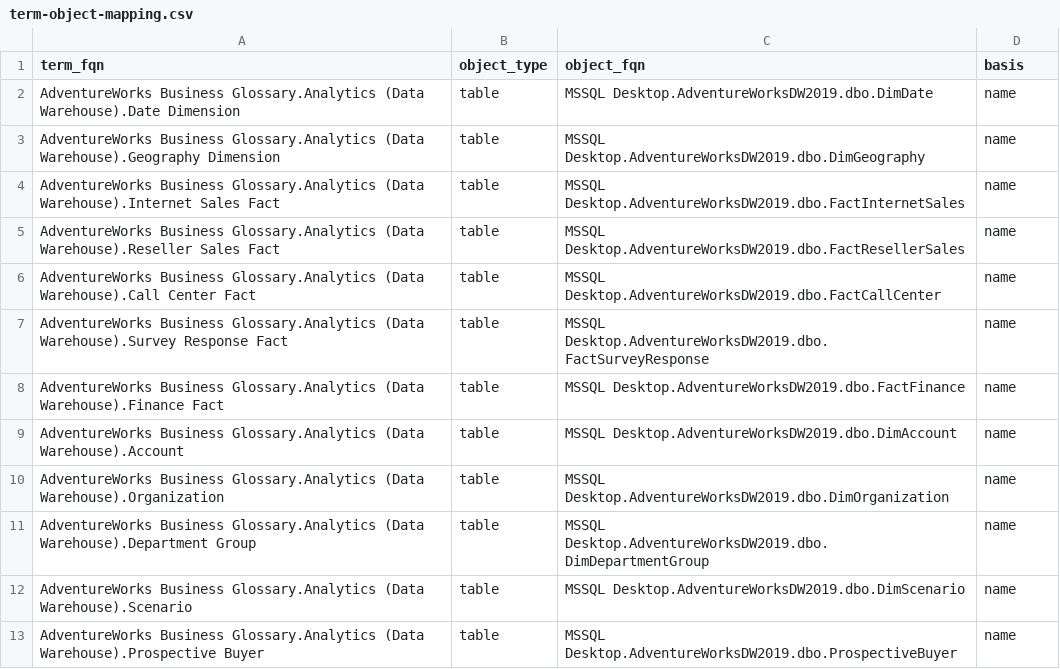
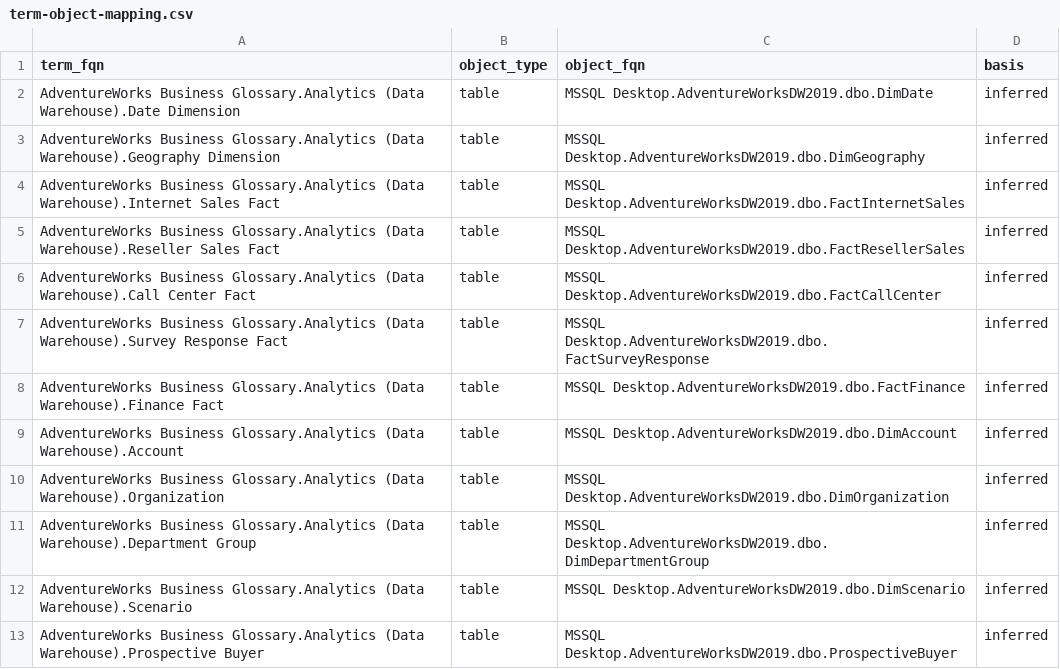
Before and after one commit to rdaudt/omd-erd, a CSV file: docs/glossary/term-object-mapping.csv, drawn as a sheet; only a part is shown; the diff covers the shown part only.

```diff
--- a/docs/glossary/term-object-mapping.csv
+++ b/docs/glossary/term-object-mapping.csv
@@ -1,13 +1,13 @@
 term_fqn,object_type,object_fqn,basis
-AdventureWorks Business Glossary.Analytics (Data Warehouse).Date Dimension,table,MSSQL Desktop.AdventureWorksDW2019.dbo.DimDate,name
-AdventureWorks Business Glossary.Analytics (Data Warehouse).Geography Dimension,table,MSSQL Desktop.AdventureWorksDW2019.dbo.DimGeography,name
-AdventureWorks Business Glossary.Analytics (Data Warehouse).Internet Sales Fact,table,MSSQL Desktop.AdventureWorksDW2019.dbo.FactInternetSales,name
-AdventureWorks Business Glossary.Analytics (Data Warehouse).Reseller Sales Fact,table,MSSQL Desktop.AdventureWorksDW2019.dbo.FactResellerSales,name
-AdventureWorks Business Glossary.Analytics (Data Warehouse).Call Center Fact,table,MSSQL Desktop.AdventureWorksDW2019.dbo.FactCallCenter,name
-AdventureWorks Business Glossary.Analytics (Data Warehouse).Survey Response Fact,table,MSSQL Desktop.AdventureWorksDW2019.dbo.FactSurveyResponse,name
-AdventureWorks Business Glossary.Analytics (Data Warehouse).Finance Fact,table,MSSQL Desktop.AdventureWorksDW2019.dbo.FactFinance,name
-AdventureWorks Business Glossary.Analytics (Data Warehouse).Account,table,MSSQL Desktop.AdventureWorksDW2019.dbo.DimAccount,name
-AdventureWorks Business Glossary.Analytics (Data Warehouse).Organization,table,MSSQL Desktop.AdventureWorksDW2019.dbo.DimOrganization,name
-AdventureWorks Business Glossary.Analytics (Data Warehouse).Department Group,table,MSSQL Desktop.AdventureWorksDW2019.dbo.DimDepartmentGroup,name
-AdventureWorks Business Glossary.Analytics (Data Warehouse).Scenario,table,MSSQL Desktop.AdventureWorksDW2019.dbo.DimScenario,name
-AdventureWorks Business Glossary.Analytics (Data Warehouse).Prospective Buyer,table,MSSQL Desktop.AdventureWorksDW2019.dbo.ProspectiveBuyer,name
+AdventureWorks Business Glossary.Analytics (Data Warehouse).Date Dimension,table,MSSQL Desktop.AdventureWorksDW2019.dbo.DimDate,inferred
+AdventureWorks Business Glossary.Analytics (Data Warehouse).Geography Dimension,table,MSSQL Desktop.AdventureWorksDW2019.dbo.DimGeography,inferred
+AdventureWorks Business Glossary.Analytics (Data Warehouse).Internet Sales Fact,table,MSSQL Desktop.AdventureWorksDW2019.dbo.FactInternetSales,inferred
+AdventureWorks Business Glossary.Analytics (Data Warehouse).Reseller Sales Fact,table,MSSQL Desktop.AdventureWorksDW2019.dbo.FactResellerSales,inferred
+AdventureWorks Business Glossary.Analytics (Data Warehouse).Call Center Fact,table,MSSQL Desktop.AdventureWorksDW2019.dbo.FactCallCenter,inferred
+AdventureWorks Business Glossary.Analytics (Data Warehouse).Survey Response Fact,table,MSSQL Desktop.AdventureWorksDW2019.dbo.FactSurveyResponse,inferred
+AdventureWorks Business Glossary.Analytics (Data Warehouse).Finance Fact,table,MSSQL Desktop.AdventureWorksDW2019.dbo.FactFinance,inferred
+AdventureWorks Business Glossary.Analytics (Data Warehouse).Account,table,MSSQL Desktop.AdventureWorksDW2019.dbo.DimAccount,inferred
+AdventureWorks Business Glossary.Analytics (Data Warehouse).Organization,table,MSSQL Desktop.AdventureWorksDW2019.dbo.DimOrganization,inferred
+AdventureWorks Business Glossary.Analytics (Data Warehouse).Department Group,table,MSSQL Desktop.AdventureWorksDW2019.dbo.DimDepartmentGroup,inferred
+AdventureWorks Business Glossary.Analytics (Data Warehouse).Scenario,table,MSSQL Desktop.AdventureWorksDW2019.dbo.DimScenario,inferred
+AdventureWorks Business Glossary.Analytics (Data Warehouse).Prospective Buyer,table,MSSQL Desktop.AdventureWorksDW2019.dbo.ProspectiveBuyer,inferred
```
Also changed, not shown: 24 edited cells elsewhere in this file, 8 other files.
